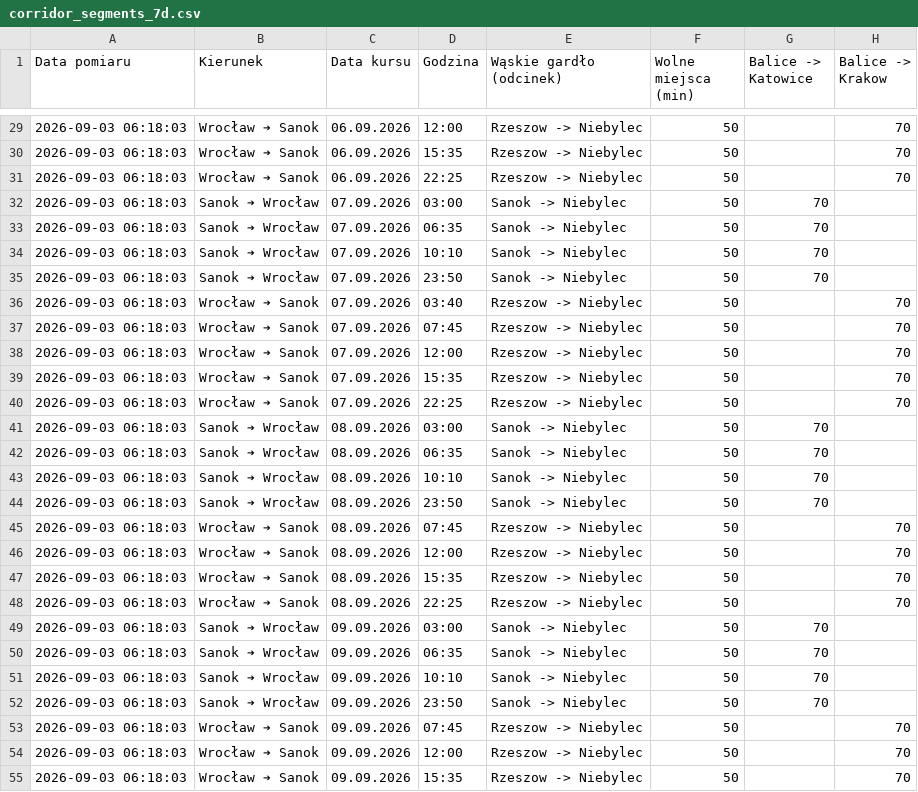
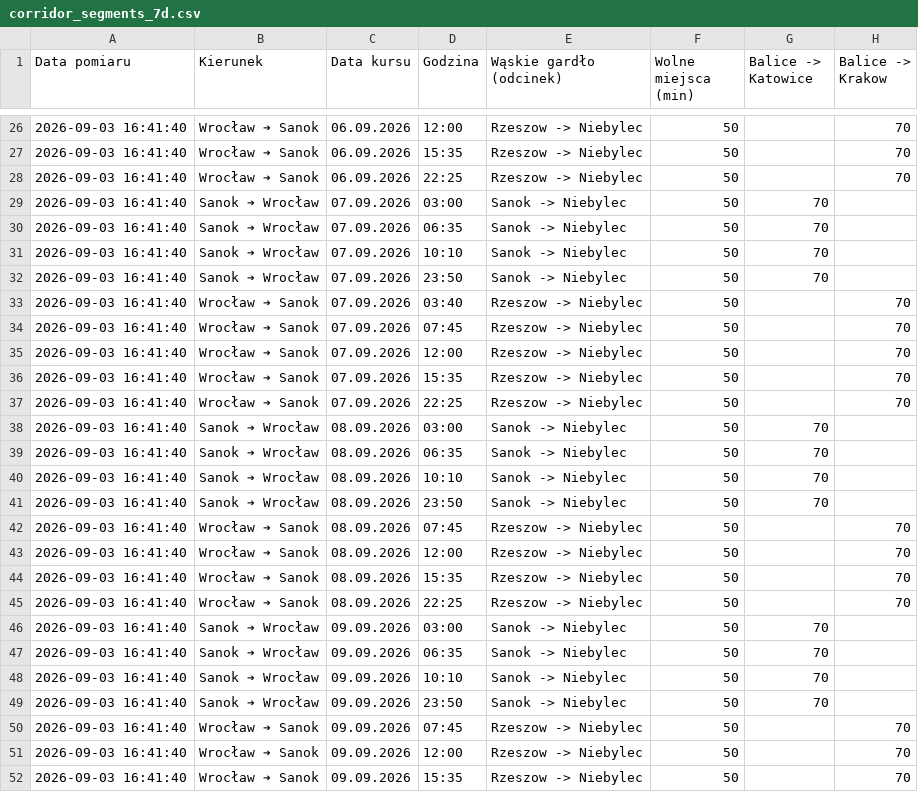
Before and after one commit to gkakol/Hermes, a CSV file: corridor_segments_7d.csv, drawn as a sheet; only a part is shown, gaps mark what is left out; addresses are those after the commit; the diff covers the shown part only; the diff names each change by its address in the sheet, - before the commit and + after, or states it on an @@ line.

```diff
--- a/corridor_segments_7d.csv
+++ b/corridor_segments_7d.csv
-A26:A52 (Data pomiaru): 2026-09-03 06:18:03
+A26:A52 (Data pomiaru): 2026-09-03 16:41:40
```
Also changed, not shown: 2 added rows, 5 removed rows and 36 edited cells elsewhere in this file, 1 other file.
